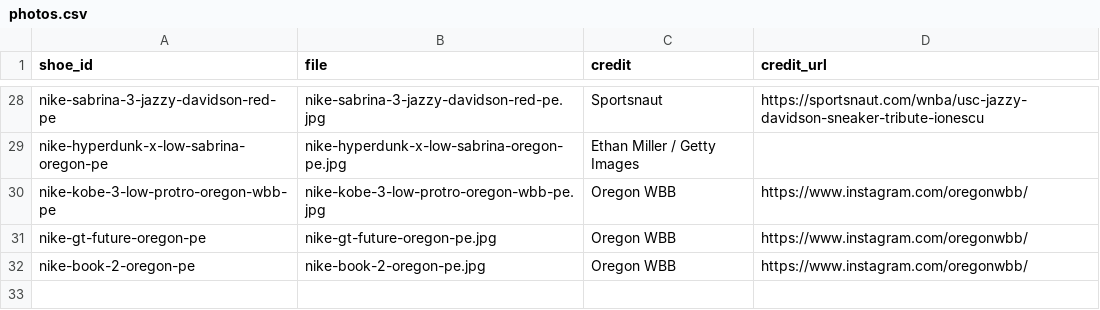
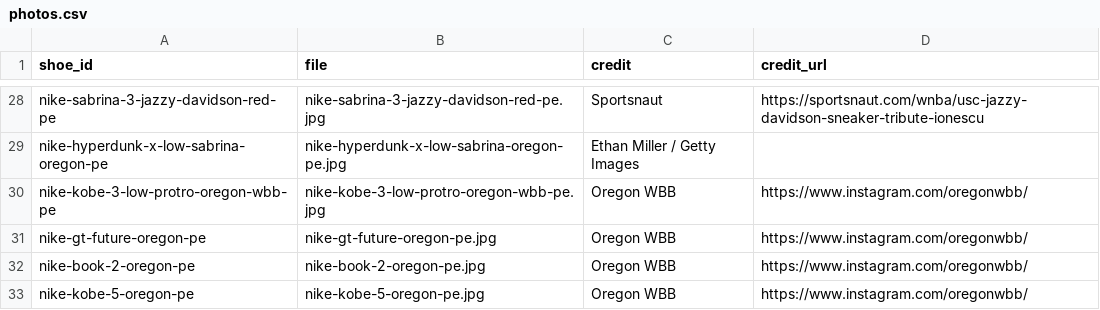
Before and after one commit to elcarrillo/wbb_kicks, a CSV file: data/photos.csv, drawn as a sheet; only a part is shown, gaps mark what is left out; the diff names each change by its address in the sheet, - before the commit and + after, or states it on an @@ line.

Commit message:
Add Oregon Kobe 5 PE photo, mark as women's team PE

```diff
--- a/data/photos.csv
+++ b/data/photos.csv
+row 33: nike-kobe-5-oregon-pe | nike-kobe-5-oregon-pe.jpg | Oregon WBB | https://www.instagram.com/oregonwbb/
```
Also changed, not shown: data/shoes.csv, data/sources.csv, 1 other file.
